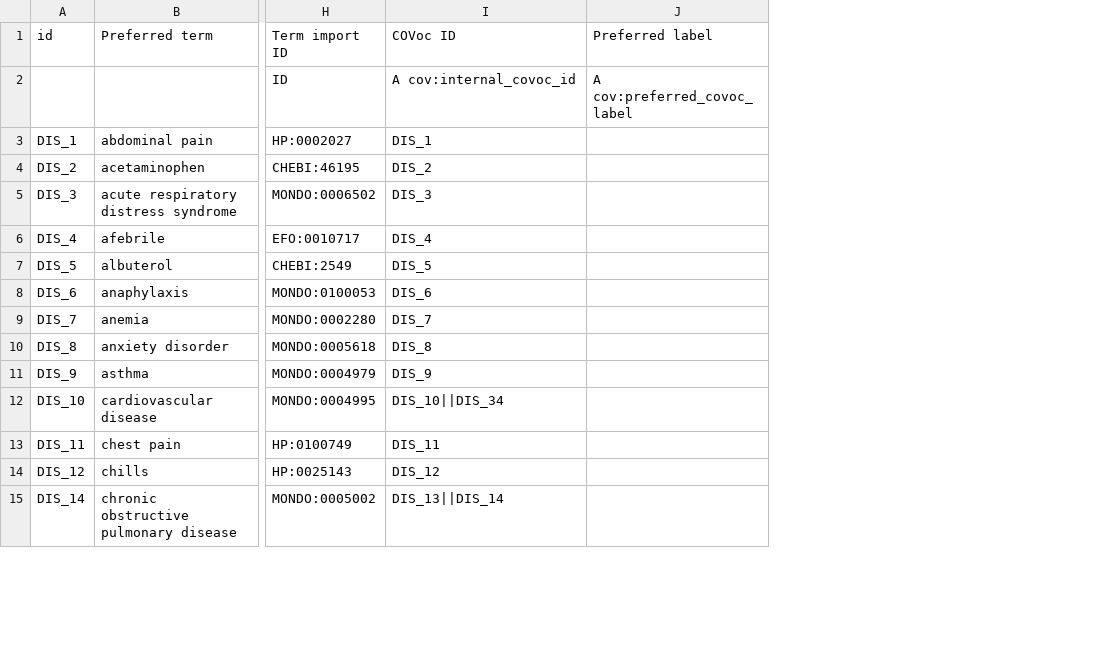
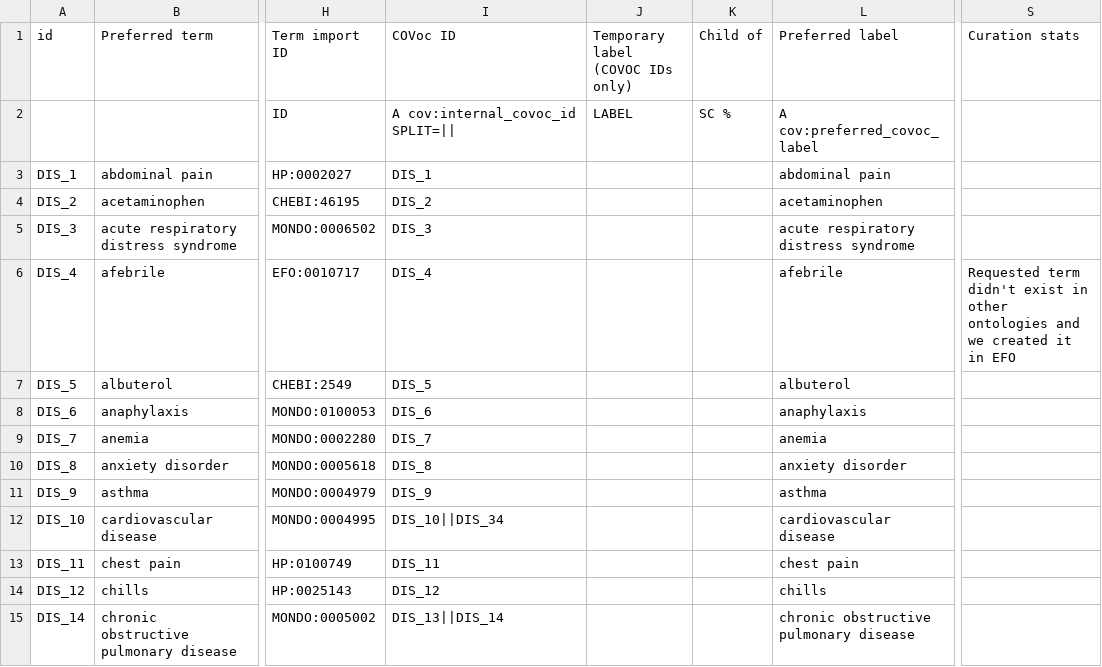
Before and after one commit to EBISPOT/covoc, a TSV file: src/templates/disease_do_no_edit.tsv, drawn as a sheet; only a part is shown, gaps mark what is left out; addresses are those after the commit; the diff covers the shown part only; the diff names each change by its address in the sheet, - before the commit and + after, or states it on an @@ line.

```diff
--- a/src/templates/disease_do_no_edit.tsv
+++ b/src/templates/disease_do_no_edit.tsv
+column J (Temporary label (COVOC IDs only)), row 2: LABEL
+column K (Child of), row 2: SC %
+column S (Curation stats), row 6: Requested term didn't exist in other ontologies and we created it in EFO
-I2 (COVoc ID): A cov:internal_covoc_id
+I2 (COVoc ID): A cov:internal_covoc_id SPLIT=||
-L3 (Preferred label): (empty)
+L3 (Preferred label): abdominal pain
-L4 (Preferred label): (empty)
+L4 (Preferred label): acetaminophen
-L5 (Preferred label): (empty)
+L5 (Preferred label): acute respiratory distress syndrome
-L6 (Preferred label): (empty)
+L6 (Preferred label): afebrile
-L7 (Preferred label): (empty)
+L7 (Preferred label): albuterol
-L8 (Preferred label): (empty)
+L8 (Preferred label): anaphylaxis
-L9 (Preferred label): (empty)
+L9 (Preferred label): anemia
-L10 (Preferred label): (empty)
+L10 (Preferred label): anxiety disorder
-L11 (Preferred label): (empty)
+L11 (Preferred label): asthma
-L12 (Preferred label): (empty)
+L12 (Preferred label): cardiovascular disease
-L13 (Preferred label): (empty)
+L13 (Preferred label): chest pain
-L14 (Preferred label): (empty)
+L14 (Preferred label): chills
-L15 (Preferred label): (empty)
+L15 (Preferred label): chronic obstructive pulmonary disease
```
Also changed, not shown: 51 edited cells elsewhere in this file, covoc_metadata.csv, src/templates/biomed_do_no_edit.tsv, 55 other files.
